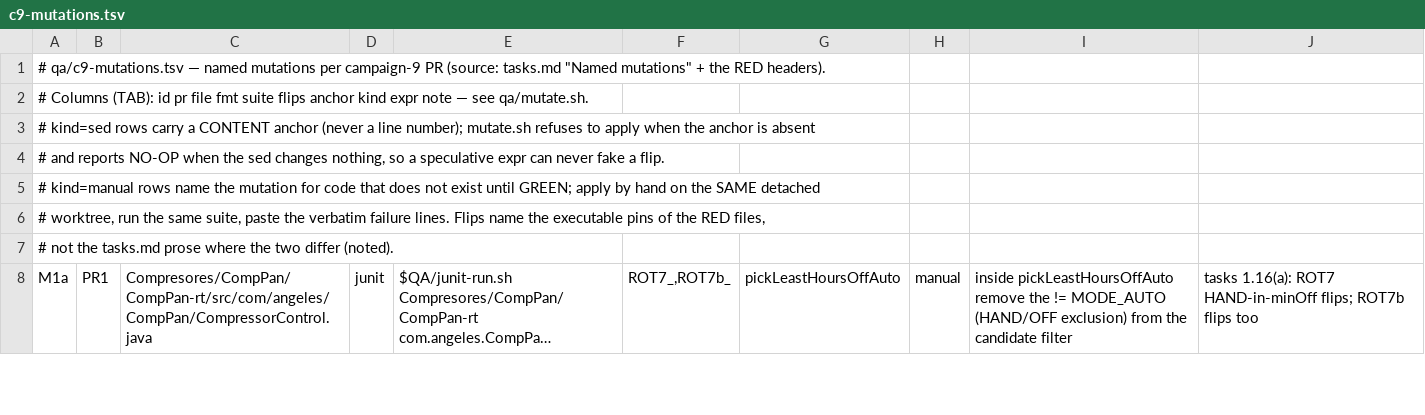
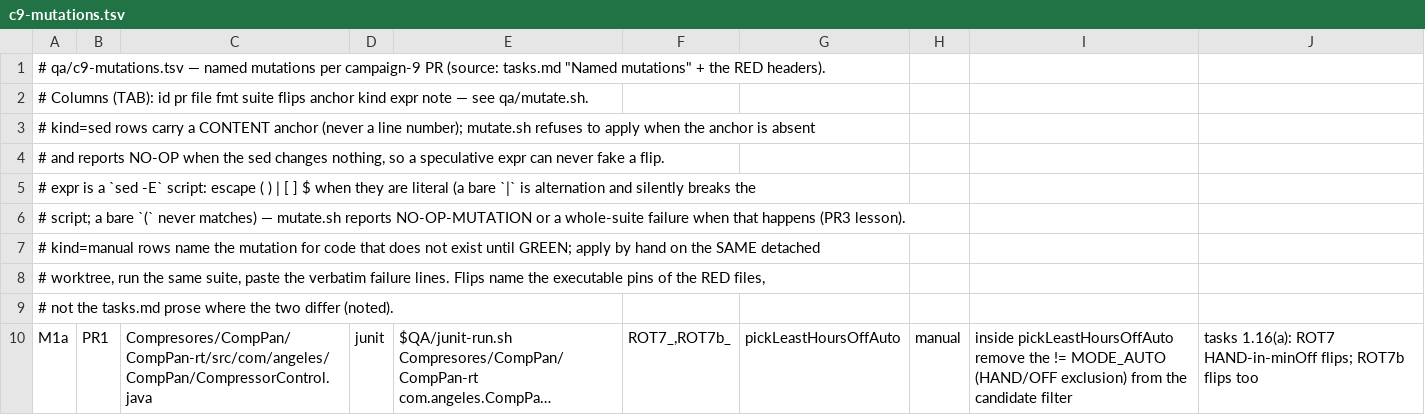
Before and after one commit to angeles725/niagara-tools, a TSV file: qa/c9-mutations.tsv, drawn as a sheet; only a part is shown; long unchanged cells end in …; the diff names each change by its address in the sheet, - before the commit and + after, or states it on an @@ line.

Commit message:
qa(c9): mutation table — sed -E escaping note (PR3 verify lesson)

```diff
--- a/qa/c9-mutations.tsv
+++ b/qa/c9-mutations.tsv
+row 5: # expr is a `sed -E` script: escape ( ) | [ ] $ when they are literal (a bare `|` is alternation and silently breaks the
+row 6: # script; a bare `(` never matches) — mutate.sh reports NO-OP-MUTATION or a whole-suite failure when that happens (PR3 lesson).
```
